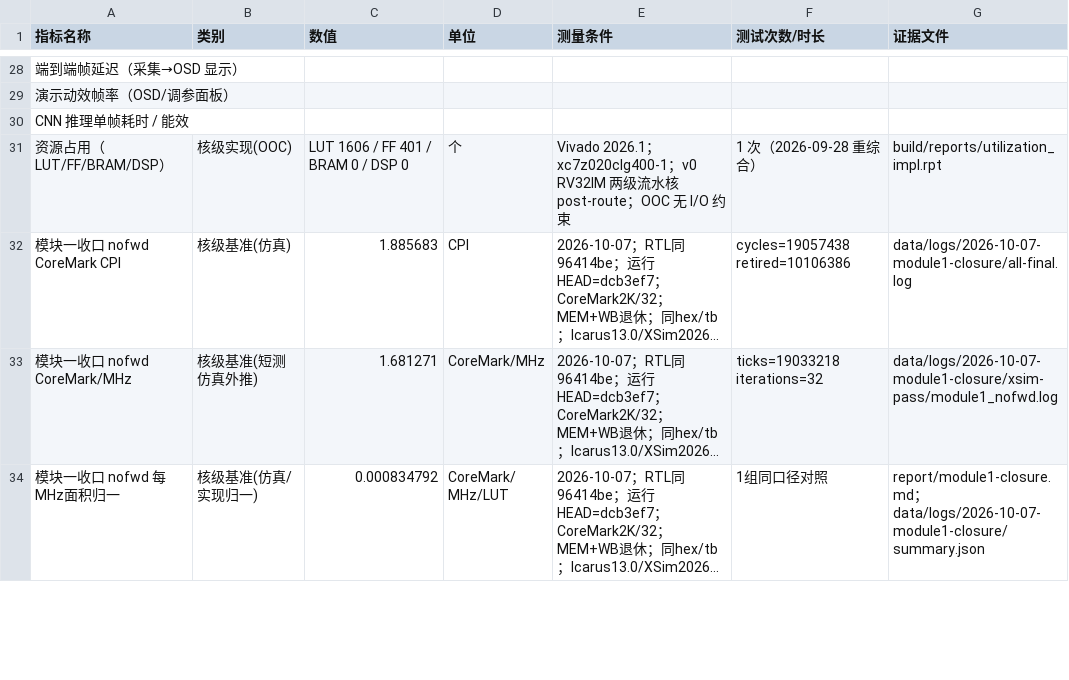
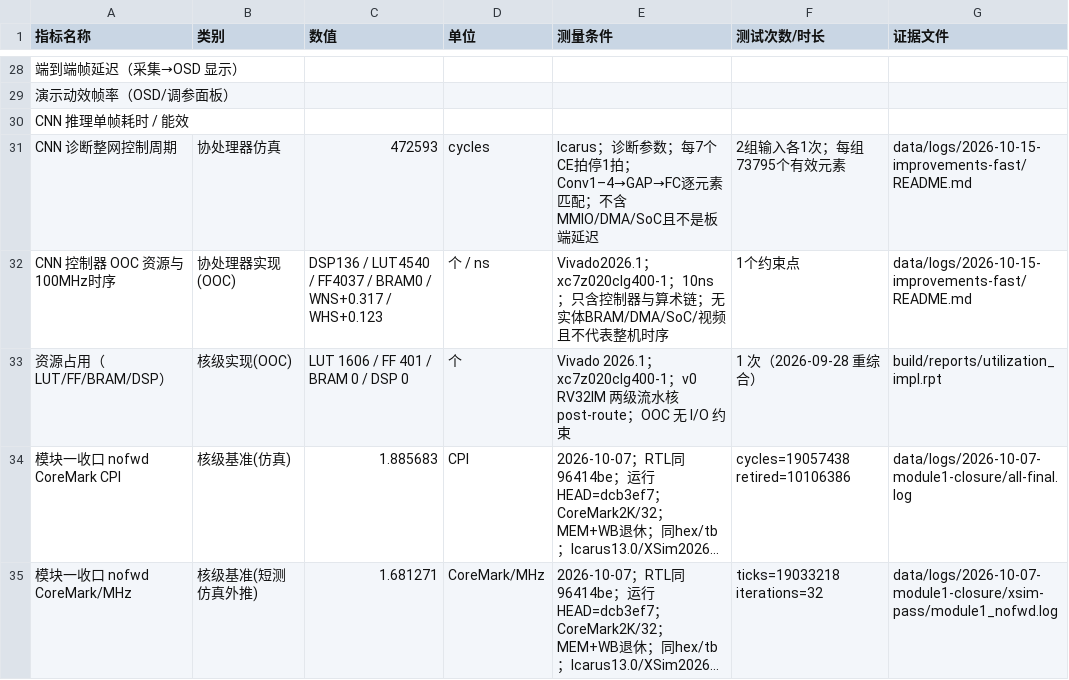
Before and after one commit to never-die-cold/FPGA-Alittle-Design, a CSV file: data/metrics.csv, drawn as a sheet; only a part is shown, gaps mark what is left out; the shorter side is filled out with more unchanged rows; long unchanged cells end in …; the diff names each change by its address in the sheet, - before the commit and + after, or states it on an @@ line.

Commit message:
docs(metrics): record J03 diagnostic CNN results
Add evidenced diagnostic network cycles and controller-only OOC resource/timing values with explicit non-system boundaries. Validation: 63 CSV rows each have seven columns; git diff --check.

```diff
--- a/data/metrics.csv
+++ b/data/metrics.csv
+row 31: CNN 诊断整网控制周期 | 协处理器仿真 | 472593 | cycles | Icarus；诊断参数；每7个CE拍停1拍；Conv1–4→GAP→FC逐元素匹配；不含MMIO/DMA/SoC且不是板端延迟 | 2组输入各1次；每组73795个有效元素 | data/logs/2026-10-15-improvements-fast/README.md
+row 32: CNN 控制器 OOC 资源与100MHz时序 | 协处理器实现(OOC) | DSP136 / LUT4540 / FF4037 / BRAM0 / WNS+0.317 / WHS+0.123 | 个 / ns | Vivado2026.1；xc7z020clg400-1；10ns；只含控制器与算术链；无实体BRAM/DMA/SoC/视频且不代表整机时序 | 1个约束点 | data/logs/2026-10-15-improvements-fast/README.md
```
Also changed, not shown: 1 other file.
